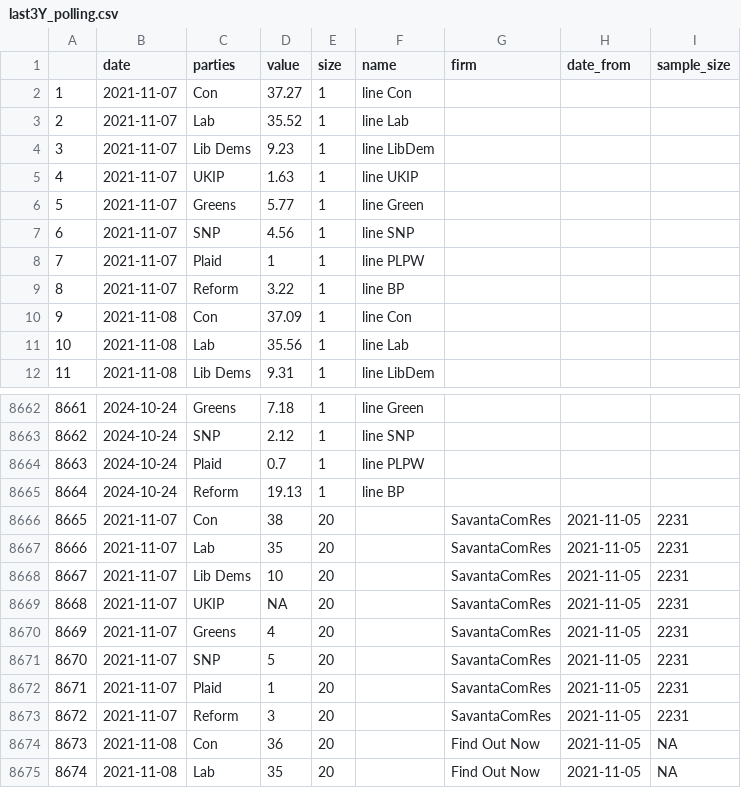
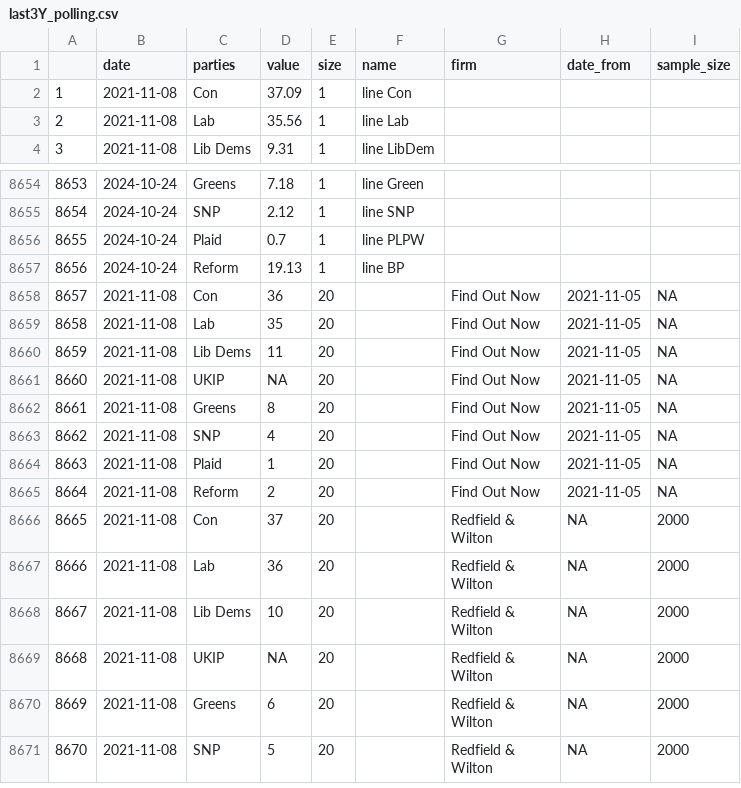
Before and after one commit to vfillis/automated-polling, a CSV file: data/last3Y_polling.csv, drawn as a sheet; only a part is shown, gaps mark what is left out; the shorter side is filled out with more unchanged rows; removed rows and columns are numbered as before the commit, all else as after; the diff names each change by its address in the sheet, - before the commit and + after, or states it on an @@ line.

```diff
--- a/data/last3Y_polling.csv
+++ b/data/last3Y_polling.csv
-row 2: 1 | 2021-11-07 | Con | 37.27 | 1 | line Con
-row 3: 2 | 2021-11-07 | Lab | 35.52 | 1 | line Lab
-row 4: 3 | 2021-11-07 | Lib Dems | 9.23 | 1 | line LibDem
-row 5: 4 | 2021-11-07 | UKIP | 1.63 | 1 | line UKIP
-row 6: 5 | 2021-11-07 | Greens | 5.77 | 1 | line Green
-row 7: 6 | 2021-11-07 | SNP | 4.56 | 1 | line SNP
-row 8: 7 | 2021-11-07 | Plaid | 1 | 1 | line PLPW
-row 9: 8 | 2021-11-07 | Reform | 3.22 | 1 | line BP
@@ column A renumbered from row 2 down @@
-row 8666: 8665 | 2021-11-07 | Con | 38 | 20 |  | SavantaComRes | 2021-11-05 | 2231
-row 8667: 8666 | 2021-11-07 | Lab | 35 | 20 |  | SavantaComRes | 2021-11-05 | 2231
-row 8668: 8667 | 2021-11-07 | Lib Dems | 10 | 20 |  | SavantaComRes | 2021-11-05 | 2231
-row 8669: 8668 | 2021-11-07 | UKIP | NA | 20 |  | SavantaComRes | 2021-11-05 | 2231
-row 8670: 8669 | 2021-11-07 | Greens | 4 | 20 |  | SavantaComRes | 2021-11-05 | 2231
-row 8671: 8670 | 2021-11-07 | SNP | 5 | 20 |  | SavantaComRes | 2021-11-05 | 2231
-row 8672: 8671 | 2021-11-07 | Plaid | 1 | 20 |  | SavantaComRes | 2021-11-05 | 2231
-row 8673: 8672 | 2021-11-07 | Reform | 3 | 20 |  | SavantaComRes | 2021-11-05 | 2231
```
Also changed, not shown: data/forest_fires_world.csv.
